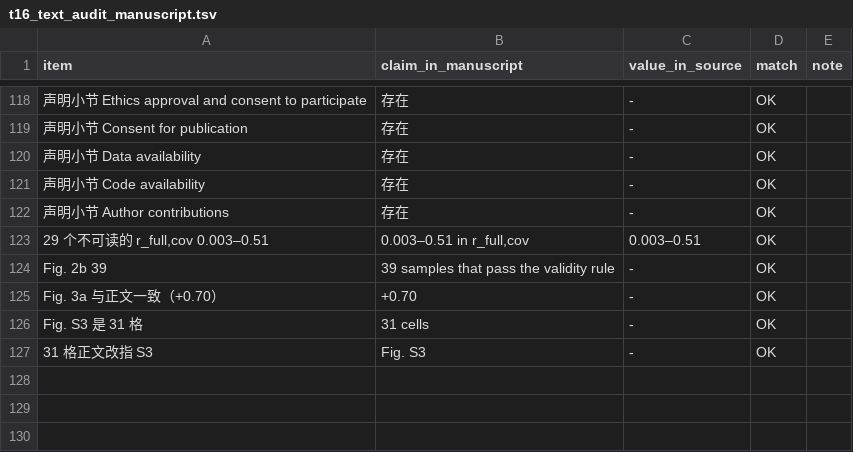
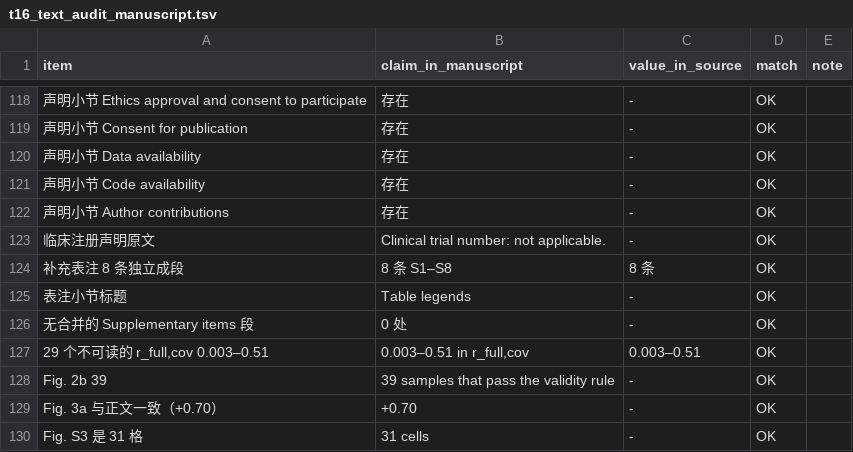
Before and after one commit to YuAn-alt608/LIPA2-11.25, a TSV file: docs/audit/t16_text_audit_manuscript.tsv, drawn as a sheet; only a part is shown, gaps mark what is left out; the shorter side is filled out with more unchanged rows; the diff names each change by its address in the sheet, - before the commit and + after, or states it on an @@ line.

Commit message:
r34: clinical trial statement, one caption per supplementary table, 130 audit checks

```diff
--- a/docs/audit/t16_text_audit_manuscript.tsv
+++ b/docs/audit/t16_text_audit_manuscript.tsv
+row 123: 临床注册声明原文 | Clinical trial number: not applicable. | - | OK
+row 124: 补充表注 8 条独立成段 | 8 条 S1–S8 | 8 条 | OK
+row 125: 表注小节标题 | Table legends | - | OK
+row 126: 无合并的 Supplementary items 段 | 0 处 | - | OK
```
Also changed, not shown: 9 other files.
